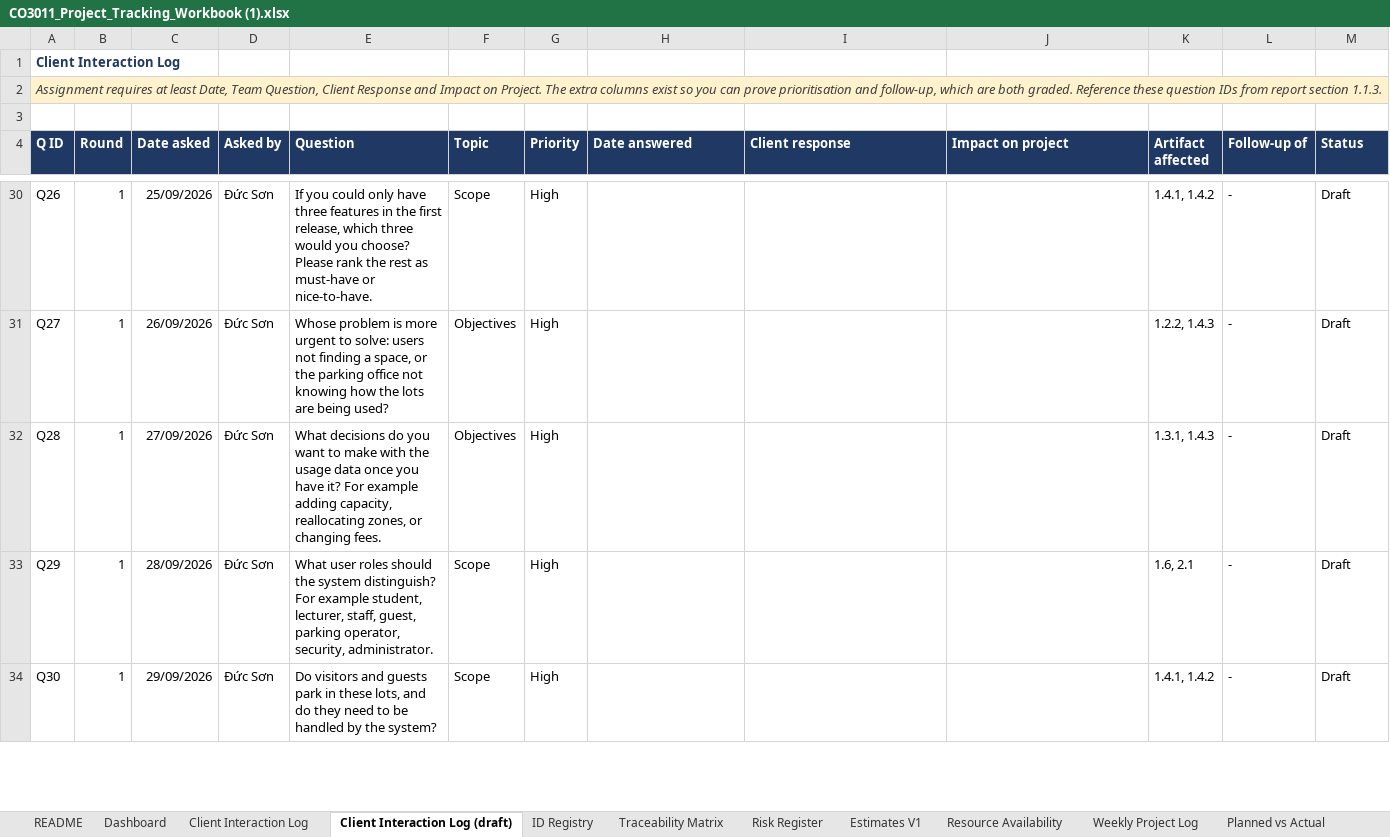
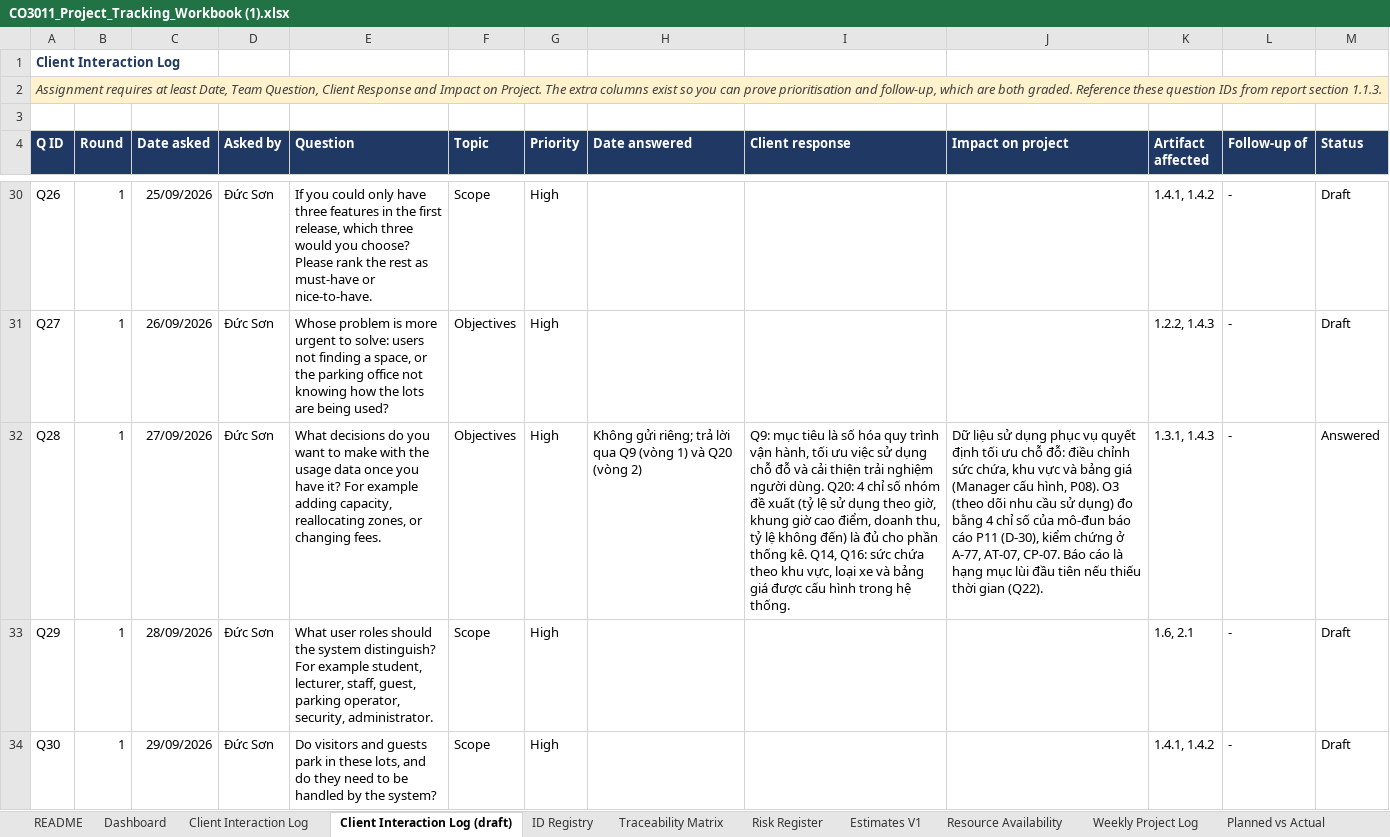
Before and after one commit to nvdson2005/Parking-Management-System, an Excel workbook: resources/CO3011_Project_Tracking_Workbook (1).xlsx, sheet Client Interaction Log (draft), drawn as a sheet; only a part is shown, gaps mark what is left out; values as stored, in another font and other column widths than the file's, no borders; charts and pictures not drawn; the diff names each change by its address in the sheet, - before the commit and + after, or states it on an @@ line.

```diff
--- a/resources/CO3011_Project_Tracking_Workbook (1).xlsx (sheet Client Interaction Log (draft))
+++ b/resources/CO3011_Project_Tracking_Workbook (1).xlsx (sheet Client Interaction Log (draft))
-H32 (Date answered): (empty)
+H32 (Date answered): Không gửi riêng; trả lời qua Q9 (vòng 1) và Q20 (vòng 2)
-I32 (Client response): (empty)
+I32 (Client response): Q9: mục tiêu là số hóa quy trình vận hành, tối ưu việc sử dụng chỗ đỗ và cải thiện trải nghiệm người dùng. Q20: 4 chỉ số nhóm đề xuất (tỷ lệ sử dụng theo giờ, khung giờ cao điểm, doanh thu, tỷ lệ không đến) là đủ cho phần thống kê. Q14, Q16: sức chứa theo khu vực, loại xe và bảng giá được cấu hình trong hệ thống.
-J32 (Impact on project): (empty)
+J32 (Impact on project): Dữ liệu sử dụng phục vụ quyết định tối ưu chỗ đỗ: điều chỉnh sức chứa, khu vực và bảng giá (Manager cấu hình, P08). O3 (theo dõi nhu cầu sử dụng) đo bằng 4 chỉ số của mô-đun báo cáo P11 (D-30), kiểm chứng ở A-77, AT-07, CP-07. Báo cáo là hạng mục lùi đầu tiên nếu thiếu thời gian (Q22).
-M32 (Status): Draft
+M32 (Status): Answered
```
Also changed, not shown: 2 other files.
